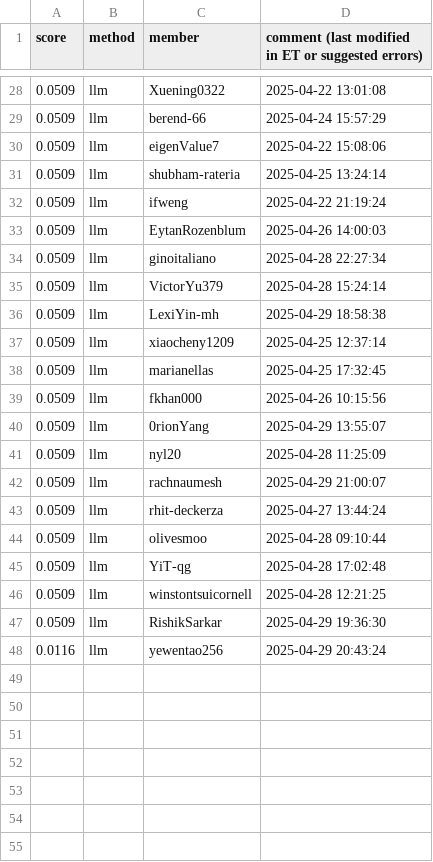
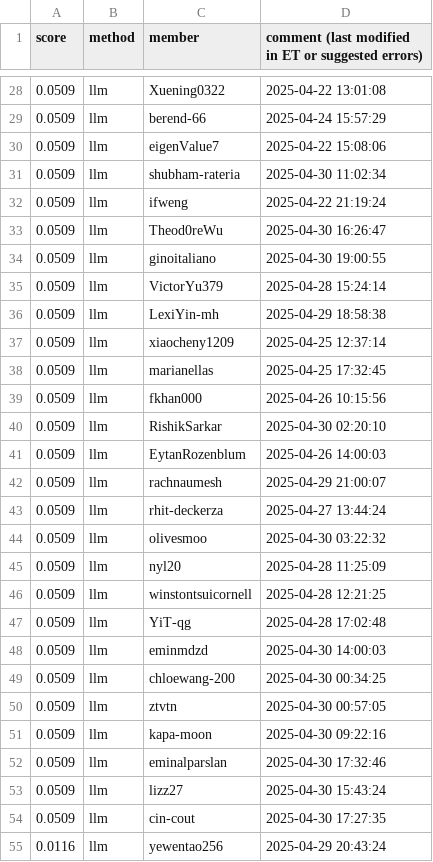
Before and after one commit to cornell-cs5740-sp25/leaderboards, a CSV file: a5/llm.csv, drawn as a sheet; only a part is shown, gaps mark what is left out; the diff covers the shown part only.

Commit message:
Leaderboard Update

```diff
--- a/a5/llm.csv
+++ b/a5/llm.csv
@@ -30,6 +30,6 @@ score,method,member,comment (last modified in ET or suggested errors)
 0.0509,llm,eigenValue7,2025-04-22 15:08:06
-0.0509,llm,shubham-rateria,2025-04-25 13:24:14
+0.0509,llm,shubham-rateria,2025-04-30 11:02:34
 0.0509,llm,ifweng,2025-04-22 21:19:24
-0.0509,llm,EytanRozenblum,2025-04-26 14:00:03
-0.0509,llm,ginoitaliano,2025-04-28 22:27:34
+0.0509,llm,Theod0reWu,2025-04-30 16:26:47
+0.0509,llm,ginoitaliano,2025-04-30 19:00:55
 0.0509,llm,VictorYu379,2025-04-28 15:24:14
@@ -39,10 +39,17 @@ score,method,member,comment (last modified in ET or suggested errors)
 0.0509,llm,fkhan000,2025-04-26 10:15:56
-0.0509,llm,0rionYang,2025-04-29 13:55:07
-0.0509,llm,nyl20,2025-04-28 11:25:09
+0.0509,llm,RishikSarkar,2025-04-30 02:20:10
+0.0509,llm,EytanRozenblum,2025-04-26 14:00:03
 0.0509,llm,rachnaumesh,2025-04-29 21:00:07
 0.0509,llm,rhit-deckerza,2025-04-27 13:44:24
-0.0509,llm,olivesmoo,2025-04-28 09:10:44
+0.0509,llm,olivesmoo,2025-04-30 03:22:32
+0.0509,llm,nyl20,2025-04-28 11:25:09
+0.0509,llm,winstontsuicornell,2025-04-28 12:21:25
 0.0509,llm,YiT-qg,2025-04-28 17:02:48
-0.0509,llm,winstontsuicornell,2025-04-28 12:21:25
-0.0509,llm,RishikSarkar,2025-04-29 19:36:30
+0.0509,llm,eminmdzd,2025-04-30 14:00:03
+0.0509,llm,chloewang-200,2025-04-30 00:34:25
+0.0509,llm,ztvtn,2025-04-30 00:57:05
+0.0509,llm,kapa-moon,2025-04-30 09:22:16
+0.0509,llm,eminalparslan,2025-04-30 17:32:46
+0.0509,llm,lizz27,2025-04-30 15:43:24
+0.0509,llm,cin-cout,2025-04-30 17:27:35
 0.0116,llm,yewentao256,2025-04-29 20:43:24
```
Also changed, not shown: 3 added rows, 3 removed rows, 5 moved rows and 6 edited cells elsewhere in this file.
